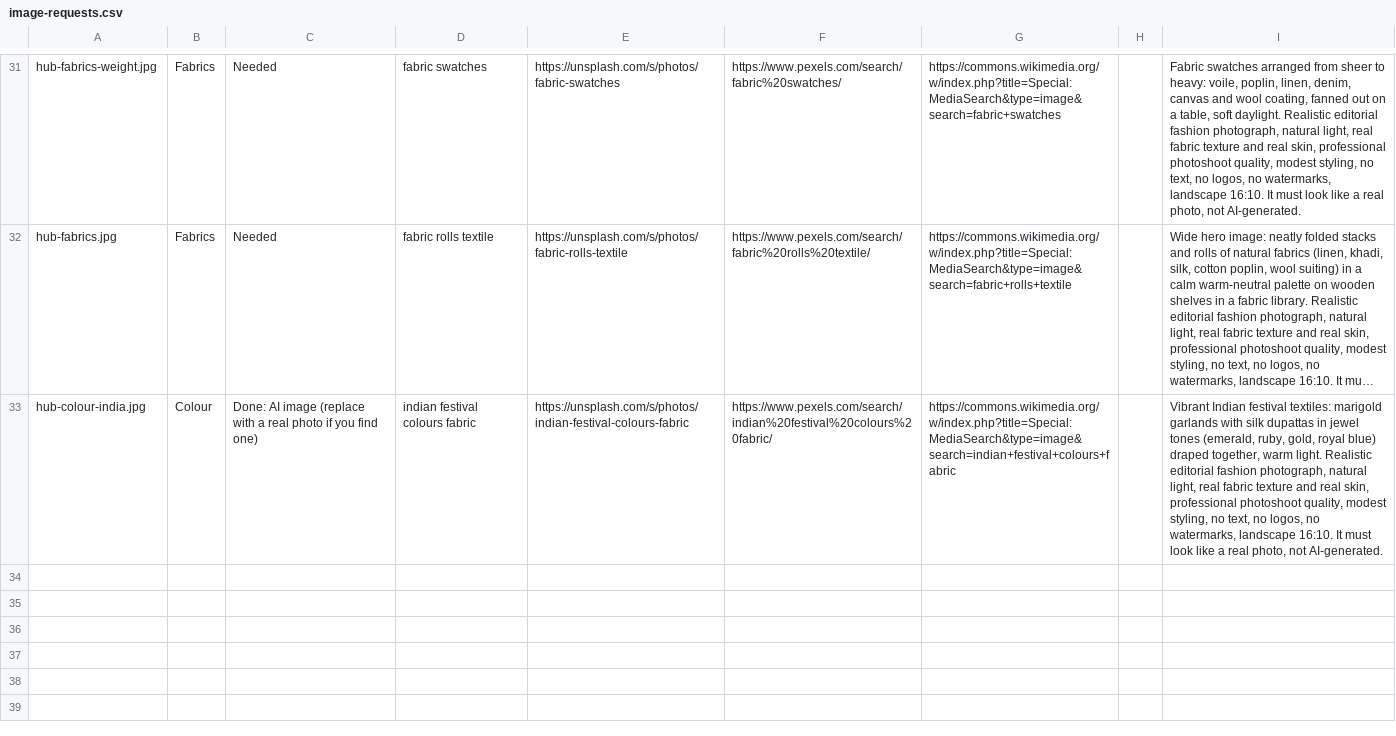
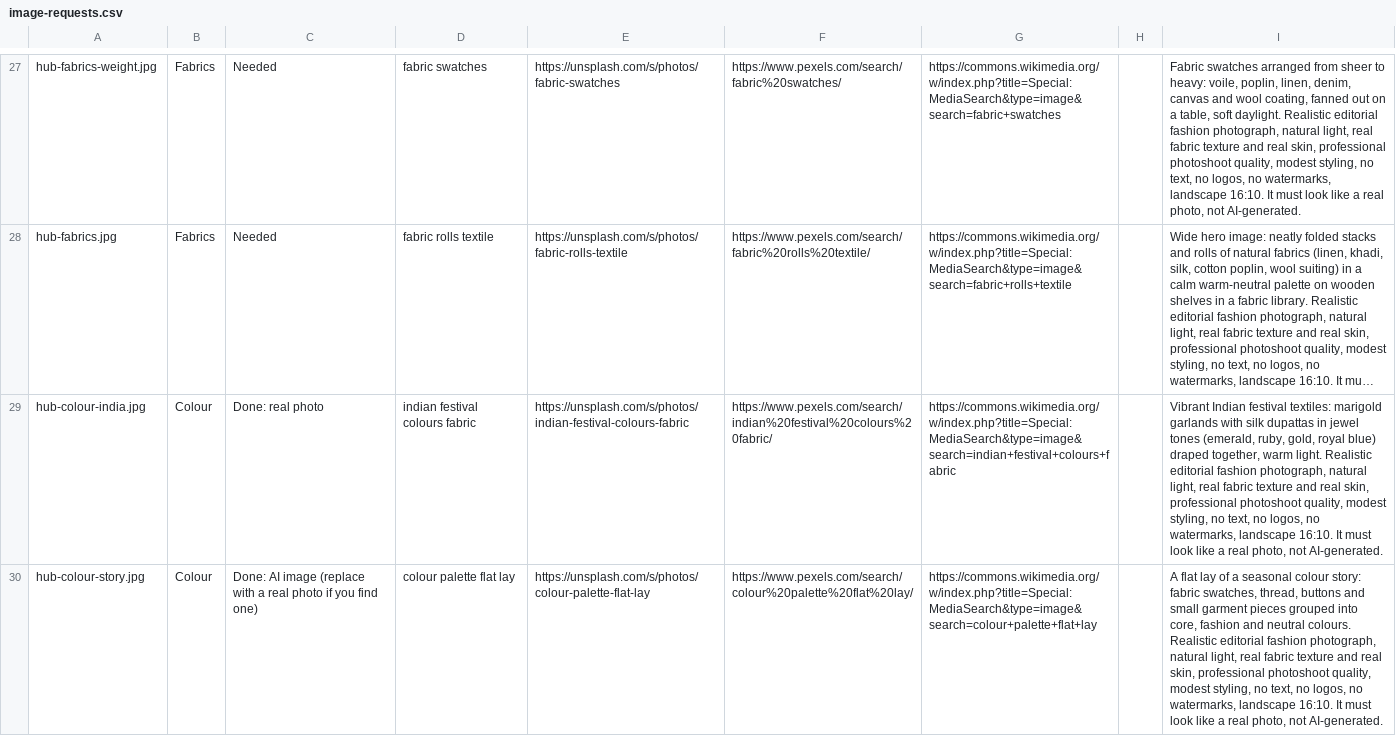
Before and after one commit to saivenkateshpichuka/forecut, a CSV file: image-requests.csv, drawn as a sheet; only a part is shown, gaps mark what is left out; long unchanged cells end in …; addresses are those after the commit; the diff covers the shown part only; the diff names each change by its address in the sheet, - before the commit and + after, or states it on an @@ line.

Commit message:
Publish uploaded images

```diff
--- a/image-requests.csv
+++ b/image-requests.csv
-C29: Done: AI image (replace with a real photo if you find one)
+C29: Done: real photo
+row 30: hub-colour-story.jpg | Colour | Done: AI image (replace with a real photo if you find one) | colour palette flat lay | https://unsplash.com/s/photos/colour-palette-flat-lay | https://www.pexels.com/search/colour%20palette%20flat%20lay/ | https://commons.wikimedia.org/w/index.php?title=Special:MediaSearch&type=image&search=colour+palette+flat+lay |  | A flat lay of a seasonal colour story: fabric swatches, thread, buttons and small garment pieces grouped into core, fashion and neutral colours. Realistic editorial fashion photograph, natural light, real fabric texture and real skin, professional photoshoot quality, modest styling, no text, no logos, no watermarks, landscape 16:10. It must look like a real photo, not AI-generated.
```
Also changed, not shown: 3 added rows and 4 removed rows elsewhere in this file, 18 other files.
